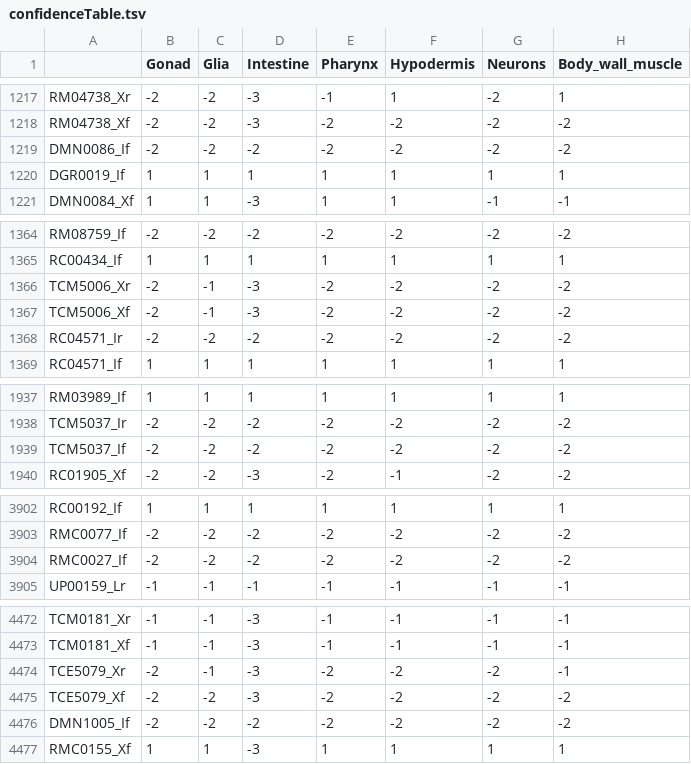
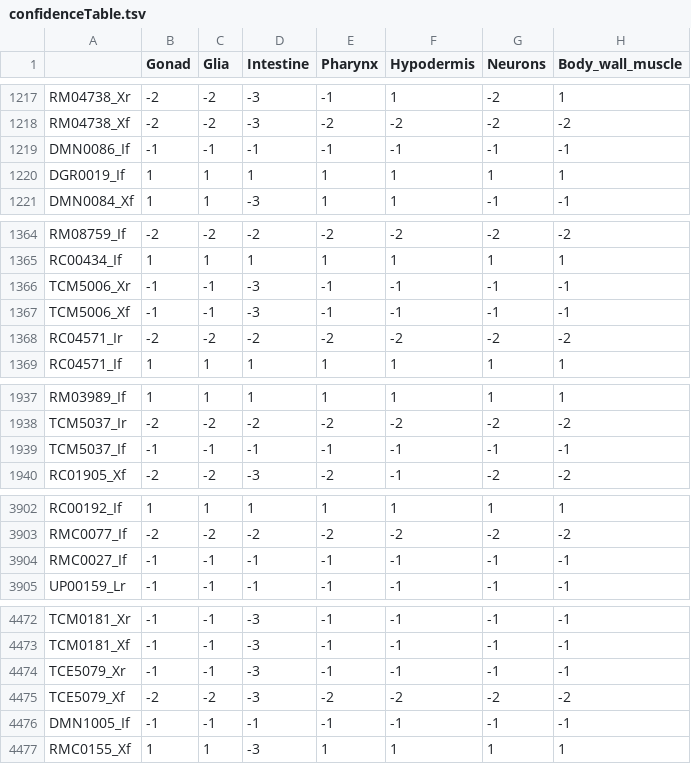
Before and after one commit to WalhoutLab/MERGE, a TSV file: 3_FPA/input/confidenceTable.tsv, drawn as a sheet; only a part is shown, gaps mark what is left out; the diff covers the shown part only.

```diff
--- a/3_FPA/input/confidenceTable.tsv
+++ b/3_FPA/input/confidenceTable.tsv
@@ -1218,3 +1218,3 @@ RM04738_Xr	-2	-2	-3	-1	1	-2	1
 RM04738_Xf	-2	-2	-3	-2	-2	-2	-2
-DMN0086_If	-2	-2	-2	-2	-2	-2	-2
+DMN0086_If	-1	-1	-1	-1	-1	-1	-1
 DGR0019_If	1	1	1	1	1	1	1
@@ -1365,4 +1365,4 @@ RM08759_If	-2	-2	-2	-2	-2	-2	-2
 RC00434_If	1	1	1	1	1	1	1
-TCM5006_Xr	-2	-1	-3	-2	-2	-2	-2
-TCM5006_Xf	-2	-1	-3	-2	-2	-2	-2
+TCM5006_Xr	-1	-1	-3	-1	-1	-1	-1
+TCM5006_Xf	-1	-1	-3	-1	-1	-1	-1
 RC04571_Ir	-2	-2	-2	-2	-2	-2	-2
@@ -1938,3 +1938,3 @@ RM03989_If	1	1	1	1	1	1	1
 TCM5037_Ir	-2	-2	-2	-2	-2	-2	-2
-TCM5037_If	-2	-2	-2	-2	-2	-2	-2
+TCM5037_If	-1	-1	-1	-1	-1	-1	-1
 RC01905_Xf	-2	-2	-3	-2	-1	-2	-2
@@ -3903,3 +3903,3 @@ RC00192_If	1	1	1	1	1	1	1
 RMC0077_If	-2	-2	-2	-2	-2	-2	-2
-RMC0027_If	-2	-2	-2	-2	-2	-2	-2
+RMC0027_If	-1	-1	-1	-1	-1	-1	-1
 UP00159_Lr	-1	-1	-1	-1	-1	-1	-1
@@ -4473,5 +4473,5 @@ TCM0181_Xr	-1	-1	-3	-1	-1	-1	-1
 TCM0181_Xf	-1	-1	-3	-1	-1	-1	-1
-TCE5079_Xr	-2	-1	-3	-2	-2	-2	-1
+TCE5079_Xr	-1	-1	-3	-1	-1	-1	-1
 TCE5079_Xf	-2	-2	-3	-2	-2	-2	-2
-DMN1005_If	-2	-2	-2	-2	-2	-2	-2
+DMN1005_If	-1	-1	-1	-1	-1	-1	-1
 RMC0155_Xf	1	1	-3	1	1	1	1
```
Also changed, not shown: 115 edited cells elsewhere in this file, 3_FPA/input/relativeFluxPotentials.tsv, 5 other files.
